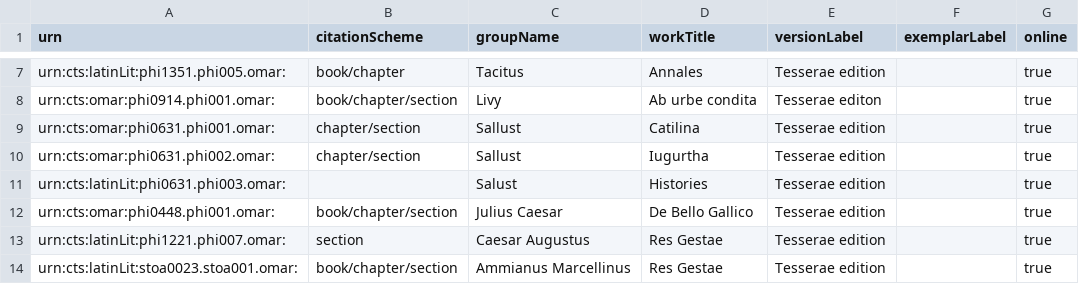
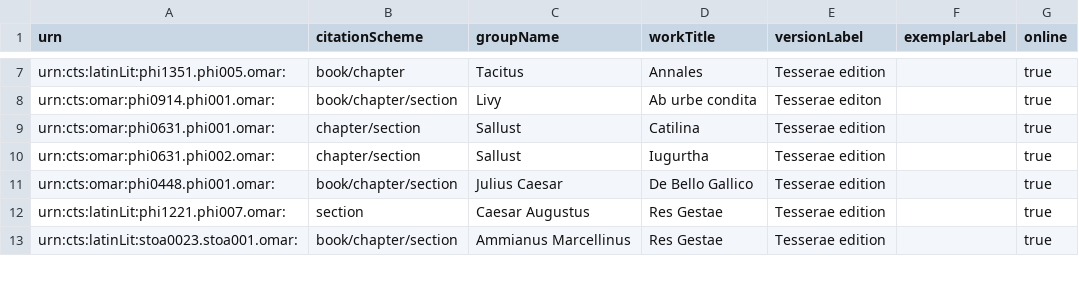
Before and after one commit to hcflag/latin, a CSV file: cataloging/flag_catalog.csv, drawn as a sheet; only a part is shown, gaps mark what is left out; the diff names each change by its address in the sheet, - before the commit and + after, or states it on an @@ line.

Commit message:
Removed Sallust's Histories from Catalog

```diff
--- a/cataloging/flag_catalog.csv
+++ b/cataloging/flag_catalog.csv
-row 11: urn:cts:latinLit:phi0631.phi003.omar: |  | Salust | Histories | Tesserae edition |  | true
```
